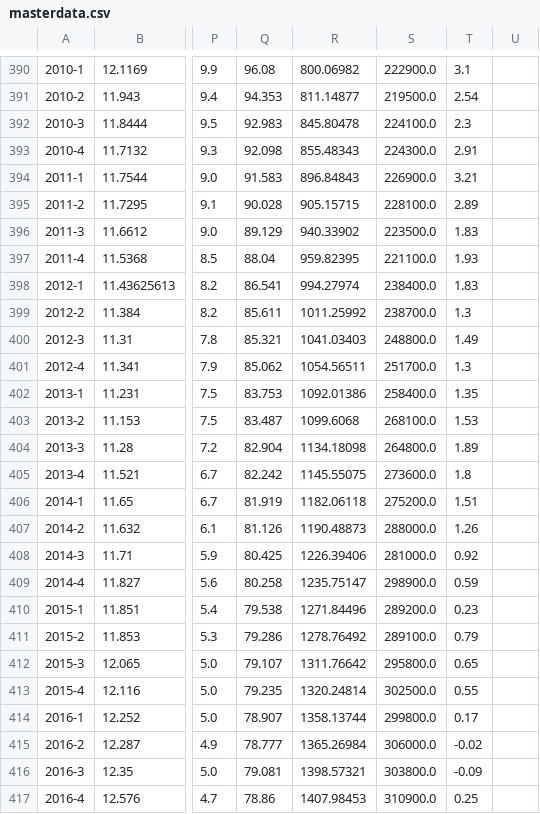
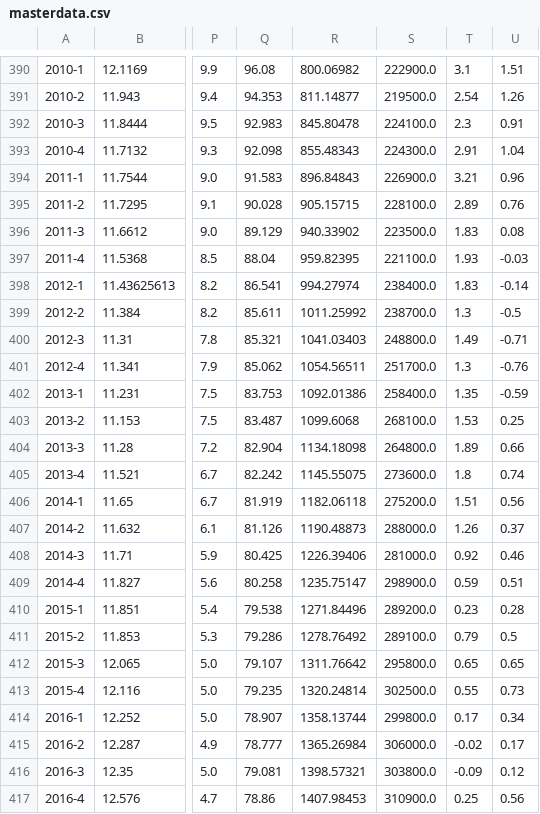
Before and after one commit to tang-john/cse6242-teamfed, a CSV file: spark_scala_importer/src/main/resources/data/masterdata.csv, drawn as a sheet; only a part is shown, gaps mark what is left out; the diff covers the shown part only; the diff names each change by its address in the sheet, - before the commit and + after, or states it on an @@ line.

```diff
--- a/spark_scala_importer/src/main/resources/data/masterdata.csv
+++ b/spark_scala_importer/src/main/resources/data/masterdata.csv
-U390: (empty)
+U390: 1.51
-U391: (empty)
+U391: 1.26
-U392: (empty)
+U392: 0.91
-U393: (empty)
+U393: 1.04
-U394: (empty)
+U394: 0.96
-U395: (empty)
+U395: 0.76
-U396: (empty)
+U396: 0.08
-U397: (empty)
+U397: -0.03
-U398: (empty)
+U398: -0.14
-U399: (empty)
+U399: -0.5
-U400: (empty)
+U400: -0.71
-U401: (empty)
+U401: -0.76
-U402: (empty)
+U402: -0.59
-U403: (empty)
+U403: 0.25
-U404: (empty)
+U404: 0.66
-U405: (empty)
+U405: 0.74
-U406: (empty)
+U406: 0.56
-U407: (empty)
+U407: 0.37
-U408: (empty)
+U408: 0.46
-U409: (empty)
+U409: 0.51
-U410: (empty)
+U410: 0.28
-U411: (empty)
+U411: 0.5
-U412: (empty)
+U412: 0.65
-U413: (empty)
+U413: 0.73
-U414: (empty)
+U414: 0.34
-U415: (empty)
+U415: 0.17
-U416: (empty)
+U416: 0.12
-U417: (empty)
+U417: 0.56
```
Also changed, not shown: 41 edited cells elsewhere in this file, 4 other files.
